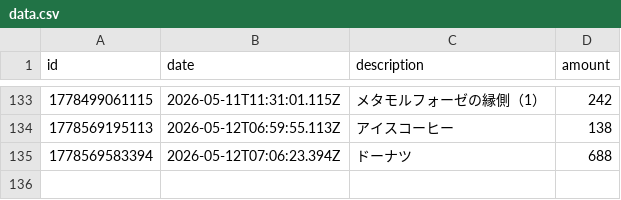
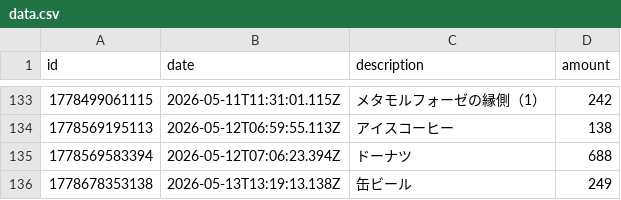
Before and after one commit to naoyamashita/expense-tracker, a CSV file: data.csv, drawn as a sheet; only a part is shown, gaps mark what is left out.

Commit message:
Update data.csv

```diff
--- a/data.csv
+++ b/data.csv
@@ -135 +135,2 @@ id,date,description,amount
 1778569583394,2026-05-12T07:06:23.394Z,"ドーナツ",688
+1778678353138,2026-05-13T13:19:13.138Z,"缶ビール",249
```
